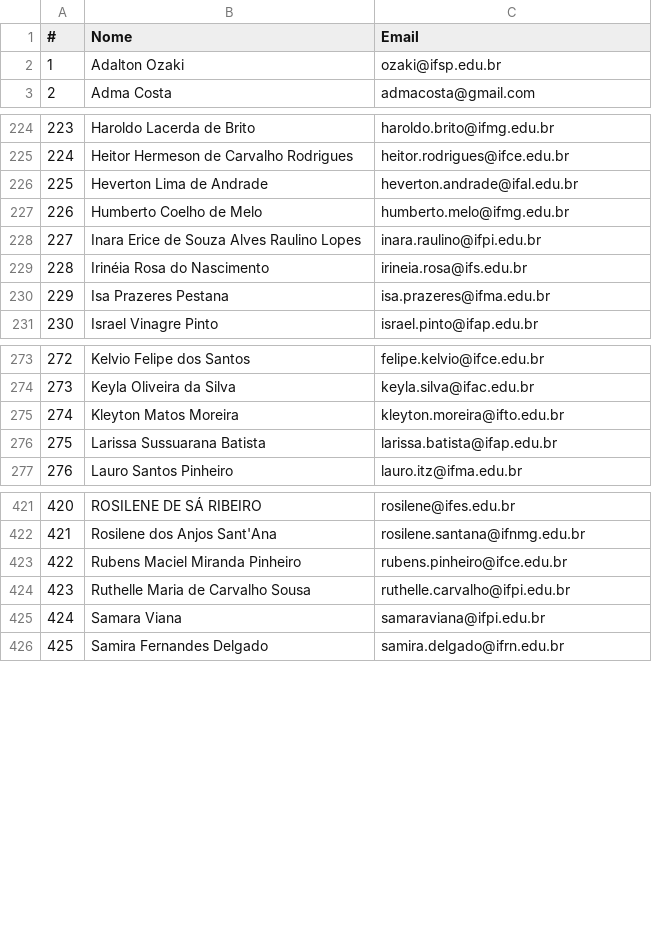
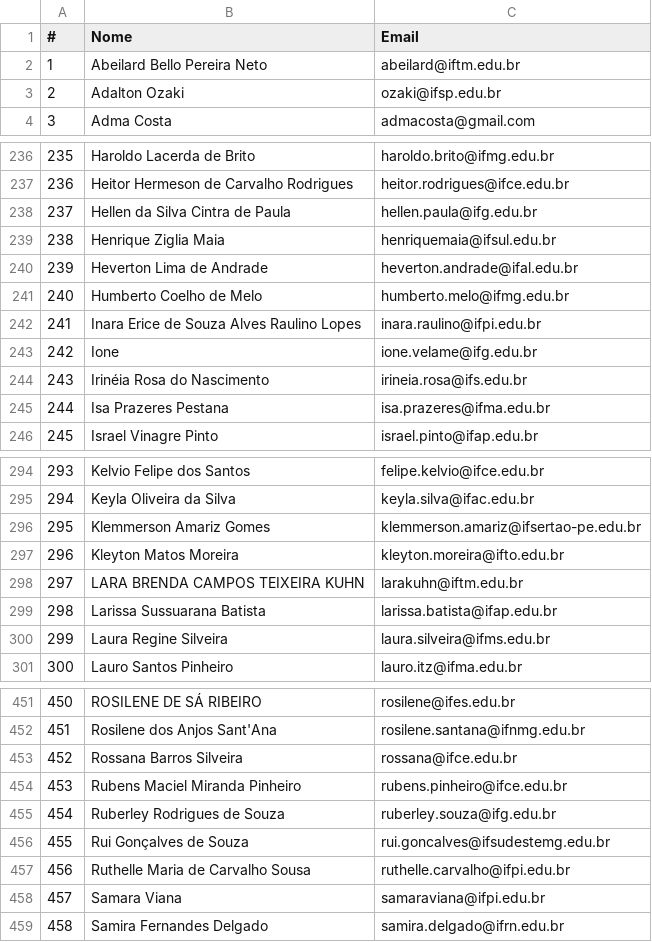
Before and after one commit to arthurgx/dashboard_inscricoes_reditec, a CSV file: inscricoes.csv, drawn as a sheet; only a part is shown, gaps mark what is left out; addresses are those after the commit; the diff covers the shown part only; the diff names each change by its address in the sheet, - before the commit and + after, or states it on an @@ line.

```diff
--- a/inscricoes.csv
+++ b/inscricoes.csv
+row 2: 1 | Abeilard Bello Pereira Neto | abeilard@iftm.edu.br
@@ column A (#) renumbered from row 3 down @@
+row 238: 237 | Hellen da Silva Cintra de Paula | hellen.paula@ifg.edu.br
+row 239: 238 | Henrique Ziglia Maia | henriquemaia@ifsul.edu.br
+row 243: 242 | Ione | ione.velame@ifg.edu.br
+row 296: 295 | Klemmerson Amariz Gomes | klemmerson.amariz@ifsertao-pe.edu.br
+row 298: 297 | LARA BRENDA CAMPOS TEIXEIRA KUHN | larakuhn@iftm.edu.br
+row 300: 299 | Laura Regine Silveira | laura.silveira@ifms.edu.br
+row 453: 452 | Rossana Barros Silveira | rossana@ifce.edu.br
+row 455: 454 | Ruberley Rodrigues de Souza | ruberley.souza@ifg.edu.br
+row 456: 455 | Rui Gonçalves de Souza | rui.goncalves@ifsudestemg.edu.br
```
Also changed, not shown: 28 added rows elsewhere in this file, 1 other file.
